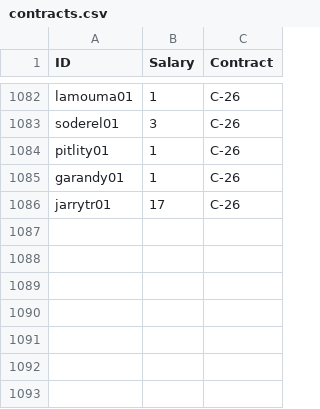
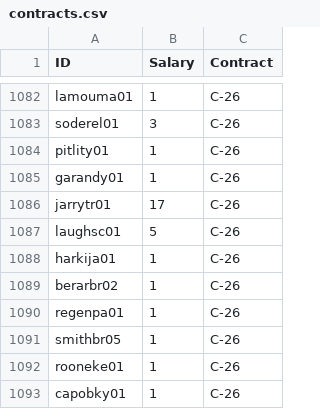
Before and after one commit to jduteau/fhl-dashboard-observable, a CSV file: src/data/contracts.csv, drawn as a sheet; only a part is shown, gaps mark what is left out; the diff names each change by its address in the sheet, - before the commit and + after, or states it on an @@ line.

```diff
--- a/src/data/contracts.csv
+++ b/src/data/contracts.csv
+row 1087: laughsc01 | 5 | C-26
+row 1088: harkija01 | 1 | C-26
+row 1089: berarbr02 | 1 | C-26
+row 1090: regenpa01 | 1 | C-26
+row 1091: smithbr05 | 1 | C-26
+row 1092: rooneke01 | 1 | C-26
+row 1093: capobky01 | 1 | C-26
```
Also changed, not shown: src/data/current_picks.csv, src/data/team_cash.csv, 3 other files.
